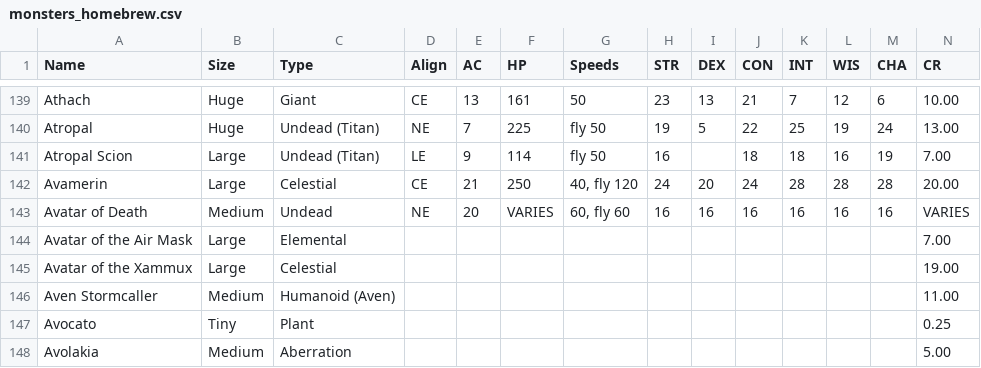
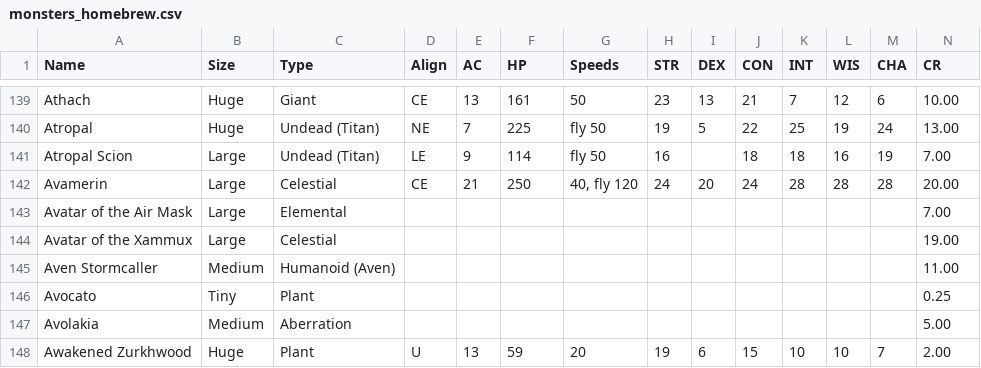
Before and after one commit to milk9111/5e-encounter-creator, a CSV file: data/monsters_homebrew.csv, drawn as a sheet; only a part is shown, gaps mark what is left out; the shorter side is filled out with more unchanged rows; rows hold the shown columns only; the diff names each change by its address in the sheet, - before the commit and + after, or states it on an @@ line.

```diff
--- a/data/monsters_homebrew.csv
+++ b/data/monsters_homebrew.csv
-row 143: Avatar of Death | Medium | Undead | NE | 20 | VARIES | 60, fly 60 | 16 | 16 | 16 | 16 | 16 | 16 | VARIES
```
Also changed, not shown: 3 other files.
